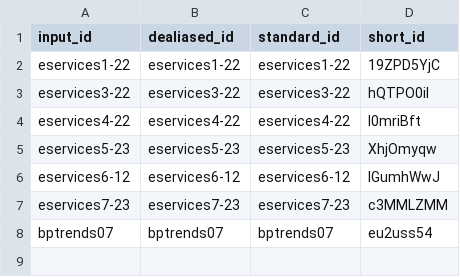
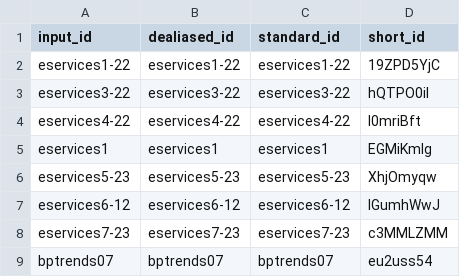
Before and after one commit to hwong23/fna-dd-f2-pry2-e1, a TSV file: citations.tsv, drawn as a sheet.

```diff
--- a/citations.tsv
+++ b/citations.tsv
@@ -4,2 +4,3 @@ eservices3-22	eservices3-22	eservices3-22	hQTPO0iI
 eservices4-22	eservices4-22	eservices4-22	l0mriBft
+eservices1	eservices1	eservices1	EGMiKmlg
 eservices5-23	eservices5-23	eservices5-23	XhjOmyqw
```
Also changed, not shown: 26 other files.
